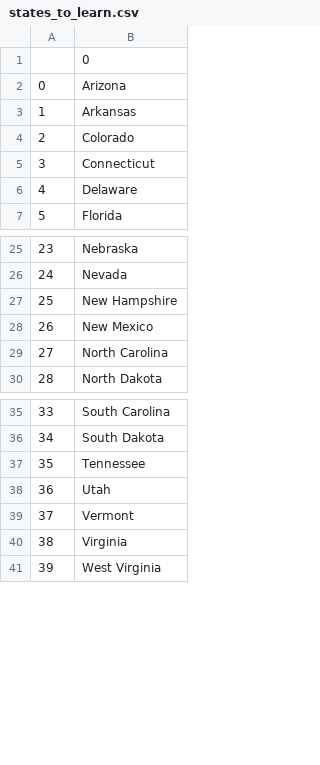
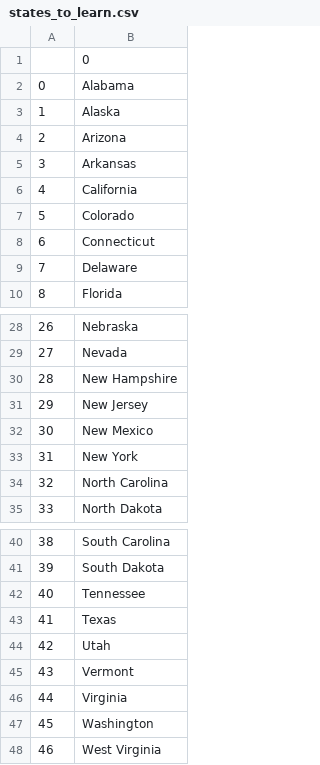
Before and after one commit to Kritikajha07/Python_Projects, a CSV file: Day-25_CSV_and_Pandas/Usa-states-game/states_to_learn.csv, drawn as a sheet; only a part is shown, gaps mark what is left out; addresses are those after the commit; the diff names each change by its address in the sheet, - before the commit and + after, or states it on an @@ line.

```diff
--- a/Day-25_CSV_and_Pandas/Usa-states-game/states_to_learn.csv
+++ b/Day-25_CSV_and_Pandas/Usa-states-game/states_to_learn.csv
+row 2: 0 | Alabama
+row 3: 1 | Alaska
@@ column A renumbered from row 4 down @@
+row 6: 4 | California
+row 31: 29 | New Jersey
+row 33: 31 | New York
+row 43: 41 | Texas
+row 47: 45 | Washington
```
Also changed, not shown: 3 other files.
